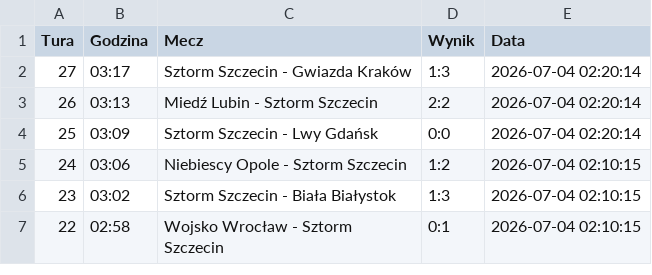
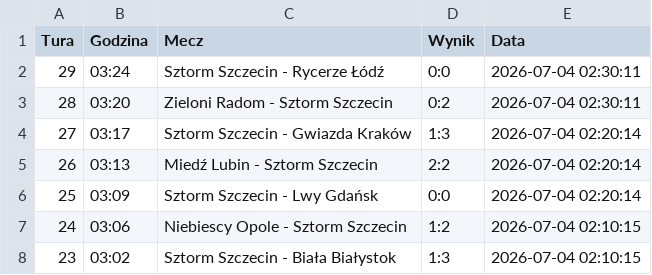
Before and after one commit to tesar13/Promocje, a CSV file: wyniki.csv, drawn as a sheet; only a part is shown; the shorter side is filled out with more unchanged rows.

Commit message:
Aktualizacja wynikow 2026-07-04 02:30:12

```diff
--- a/wyniki.csv
+++ b/wyniki.csv
@@ -1,2 +1,4 @@
 Tura,Godzina,Mecz,Wynik,Data
+29,03:24,Sztorm Szczecin - Rycerze Łódź,0:0,2026-07-04 02:30:11
+28,03:20,Zieloni Radom - Sztorm Szczecin,0:2,2026-07-04 02:30:11
 27,03:17,Sztorm Szczecin - Gwiazda Kraków,1:3,2026-07-04 02:20:14
```
